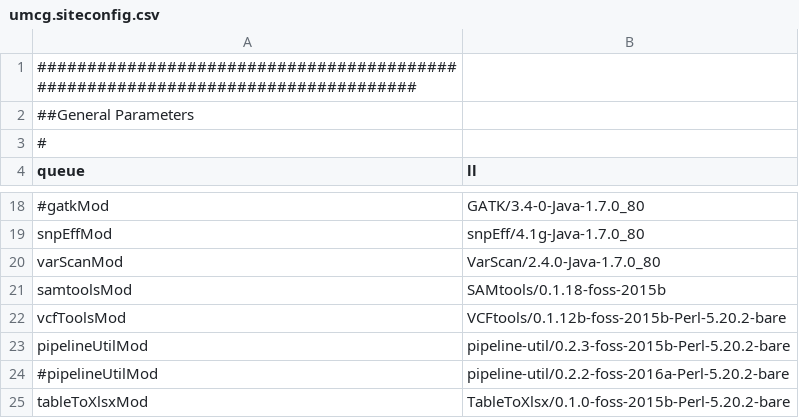
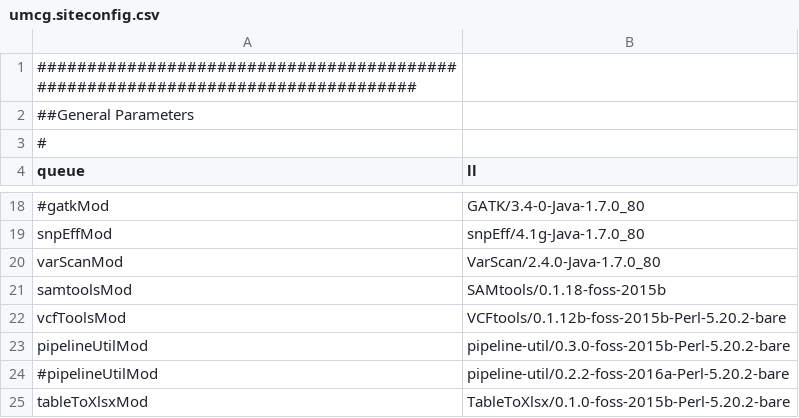
Before and after one commit to mmterpstra/molgenis-c5-TumorNormal, a CSV file: umcg.siteconfig.csv, drawn as a sheet; only a part is shown, gaps mark what is left out.

```diff
--- a/umcg.siteconfig.csv
+++ b/umcg.siteconfig.csv
@@ -22,3 +22,3 @@ samtoolsMod,SAMtools/0.1.18-foss-2015b
 vcfToolsMod,VCFtools/0.1.12b-foss-2015b-Perl-5.20.2-bare
-pipelineUtilMod,pipeline-util/0.2.3-foss-2015b-Perl-5.20.2-bare
+pipelineUtilMod,pipeline-util/0.3.0-foss-2015b-Perl-5.20.2-bare
 #pipelineUtilMod,pipeline-util/0.2.2-foss-2016a-Perl-5.20.2-bare
```
Also changed, not shown: parameters.csv, peregrine.siteconfig.csv, 16 other files.
